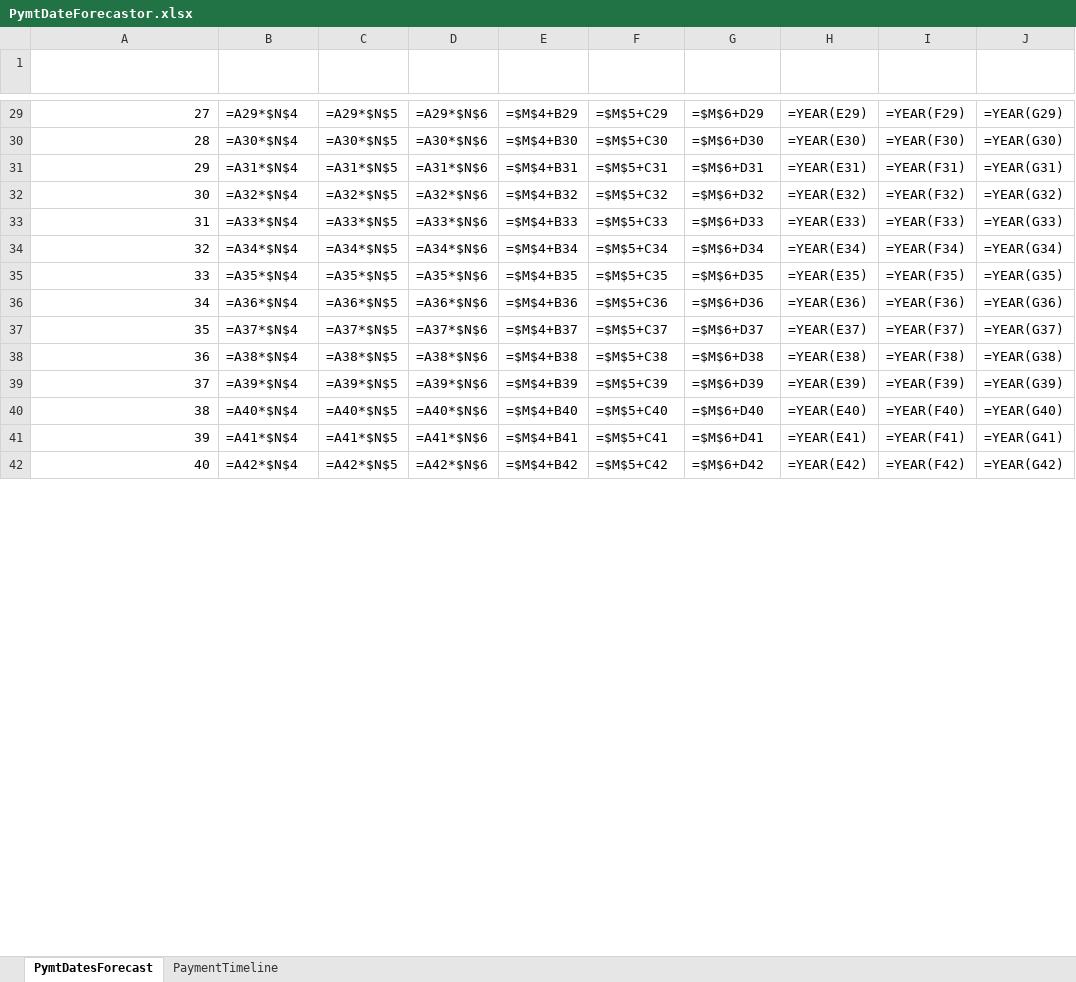
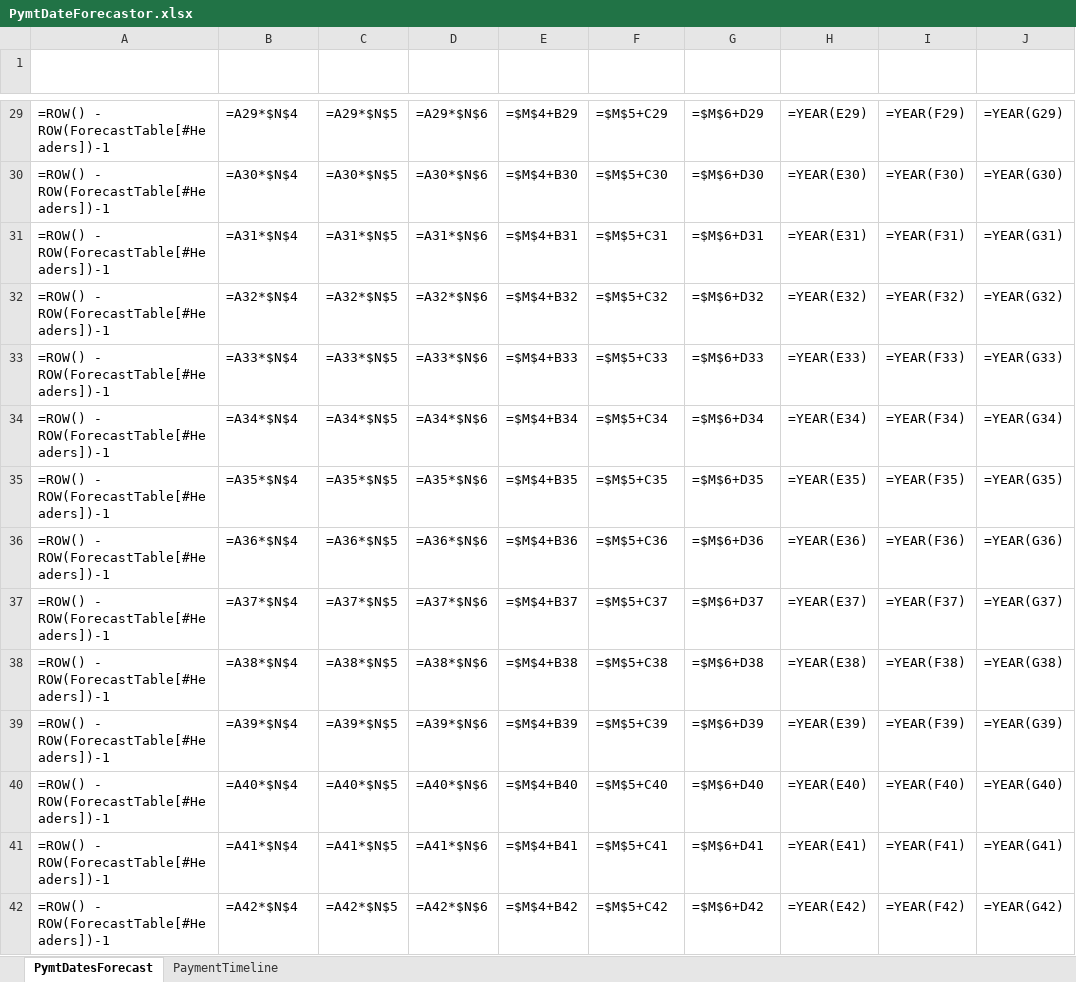
Before and after one commit to varaprasadreddyy/ExcelProject1, an Excel workbook: PymtDateForecastor.xlsx, sheet PymtDatesForecast, drawn as a sheet; only a part is shown, gaps mark what is left out; values as stored, in another font and other column widths than the file's, no borders; formulas are shown in place of their values; conditional formats and table styles not drawn; the diff covers the shown part only; the diff names each change by its address in the sheet, - before the commit and + after, or states it on an @@ line.

```diff
--- a/PymtDateForecastor.xlsx (sheet PymtDatesForecast)
+++ b/PymtDateForecastor.xlsx (sheet PymtDatesForecast)
-A29 (S.No.): 27
+A29 (S.No.): =ROW() - ROW(ForecastTable[#Headers])-1
-A30 (S.No.): 28
+A30 (S.No.): =ROW() - ROW(ForecastTable[#Headers])-1
-A31 (S.No.): 29
+A31 (S.No.): =ROW() - ROW(ForecastTable[#Headers])-1
-A32 (S.No.): 30
+A32 (S.No.): =ROW() - ROW(ForecastTable[#Headers])-1
-A33 (S.No.): 31
+A33 (S.No.): =ROW() - ROW(ForecastTable[#Headers])-1
-A34 (S.No.): 32
+A34 (S.No.): =ROW() - ROW(ForecastTable[#Headers])-1
-A35 (S.No.): 33
+A35 (S.No.): =ROW() - ROW(ForecastTable[#Headers])-1
-A36 (S.No.): 34
+A36 (S.No.): =ROW() - ROW(ForecastTable[#Headers])-1
-A37 (S.No.): 35
+A37 (S.No.): =ROW() - ROW(ForecastTable[#Headers])-1
-A38 (S.No.): 36
+A38 (S.No.): =ROW() - ROW(ForecastTable[#Headers])-1
-A39 (S.No.): 37
+A39 (S.No.): =ROW() - ROW(ForecastTable[#Headers])-1
-A40 (S.No.): 38
+A40 (S.No.): =ROW() - ROW(ForecastTable[#Headers])-1
-A41 (S.No.): 39
+A41 (S.No.): =ROW() - ROW(ForecastTable[#Headers])-1
-A42 (S.No.): 40
+A42 (S.No.): =ROW() - ROW(ForecastTable[#Headers])-1
```
Also changed, not shown: 53 edited cells elsewhere in this sheet.
